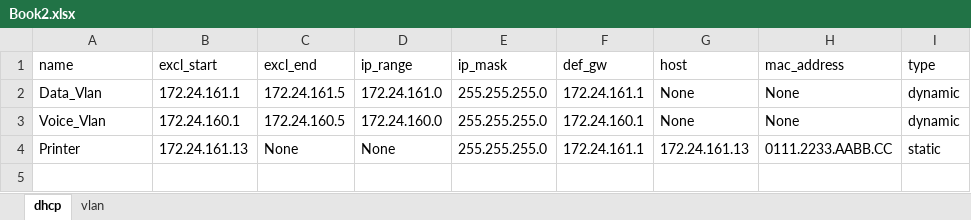
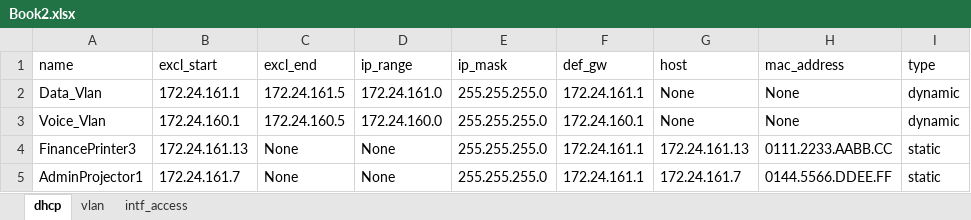
Before and after one commit to yzmar4real/working, an Excel workbook: Book2.xlsx, sheet dhcp, drawn as a sheet; values as stored, in another font and other column widths than the file's, no borders; the diff names each change by its address in the sheet, - before the commit and + after, or states it on an @@ line.

```diff
--- a/Book2.xlsx (sheet dhcp)
+++ b/Book2.xlsx (sheet dhcp)
+sheet tab: intf_access
-A4 (name): Printer
+A4 (name): FinancePrinter3
+row 5: AdminProjector1 | 172.24.161.7 | None | None | 255.255.255.0 | 172.24.161.1 | 172.24.161.7 | 0144.5566.DDEE.FF | static
```
Also changed, not shown: sheet vlan, 1 other file.
